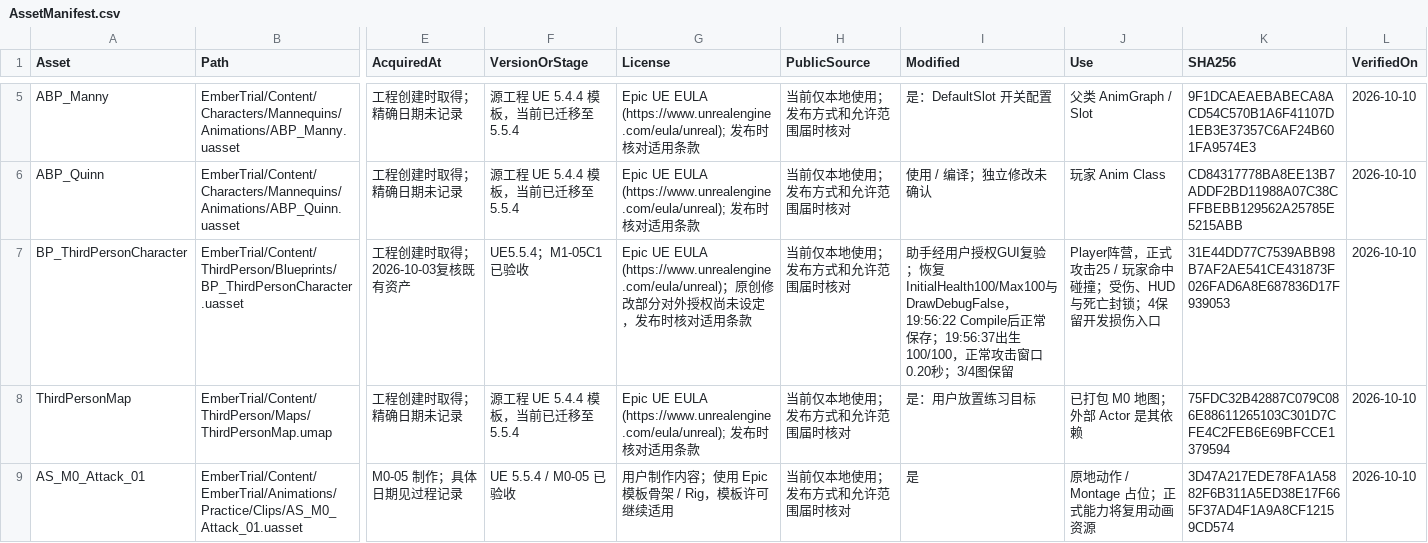
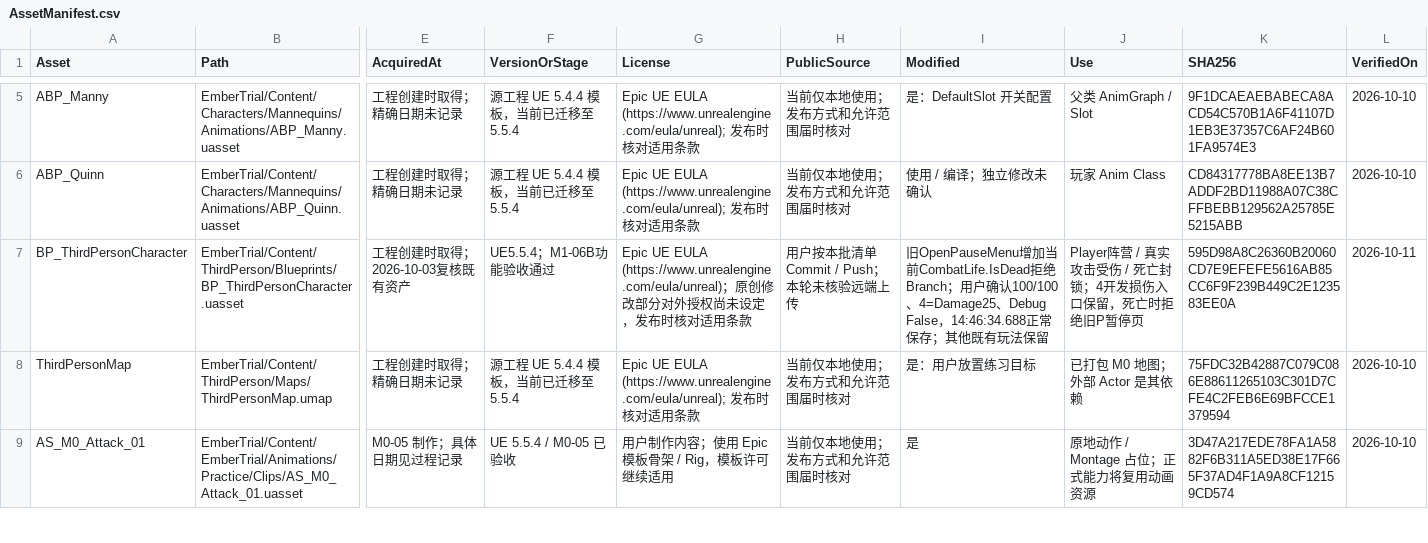
Before and after one commit to DDDDai1/EmberTrial, a CSV file: Docs/AssetManifest.csv, drawn as a sheet; only a part is shown, gaps mark what is left out; the diff covers the shown part only; the diff names each change by its address in the sheet, - before the commit and + after, or states it on an @@ line.

```diff
--- a/Docs/AssetManifest.csv
+++ b/Docs/AssetManifest.csv
-F7 (VersionOrStage): UE5.5.4；M1-05C1已验收
+F7 (VersionOrStage): UE5.5.4；M1-06B功能验收通过
-H7 (PublicSource): 当前仅本地使用；发布方式和允许范围届时核对
+H7 (PublicSource): 用户按本批清单Commit / Push；本轮未核验远端上传
-I7 (Modified): 助手经用户授权GUI复验；恢复InitialHealth100/Max100与DrawDebugFalse，19:56:22 Compile后正常保存；19:56:37出生100/100，正常攻击窗口0.20秒；3/4图保留
+I7 (Modified): 旧OpenPauseMenu增加当前CombatLife.IsDead拒绝Branch；用户确认100/100、4=Damage25、Debug False，14:46:34.688正常保存；其他既有玩法保留
-J7 (Use): Player阵营，正式攻击25 / 玩家命中碰撞；受伤、HUD与死亡封锁；4保留开发损伤入口
+J7 (Use): Player阵营 / 真实攻击受伤 / 死亡封锁；4开发损伤入口保留，死亡时拒绝旧P暂停页
-K7 (SHA256): 31E44DD77C7539ABB98B7AF2AE541CE431873F026FAD6A8E687836D17F939053
+K7 (SHA256): 595D98A8C26360B20060CD7E9EFEFE5616AB85CC6F9F239B449C2E123583EE0A
-L7 (VerifiedOn): 2026-10-10
+L7 (VerifiedOn): 2026-10-11
```
Also changed, not shown: 1 added row and 6 edited cells elsewhere in this file, 25 other files.
